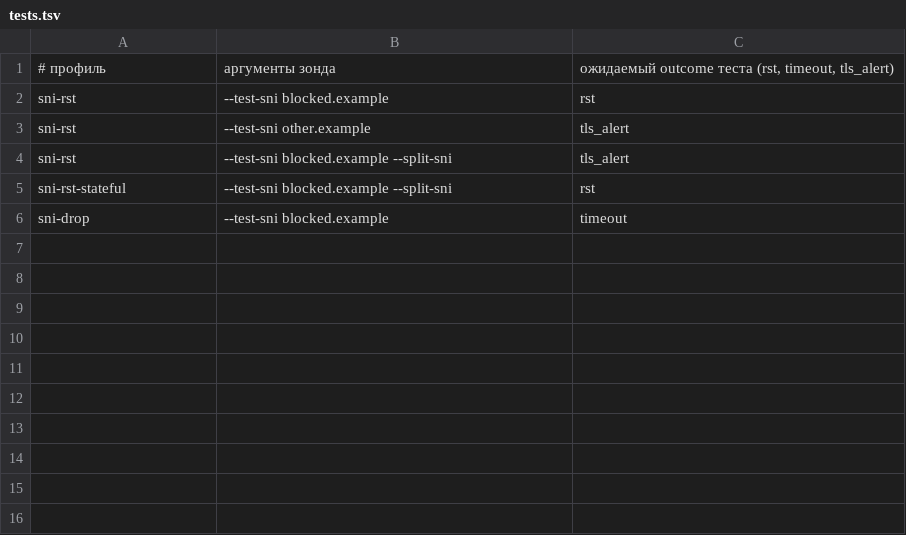
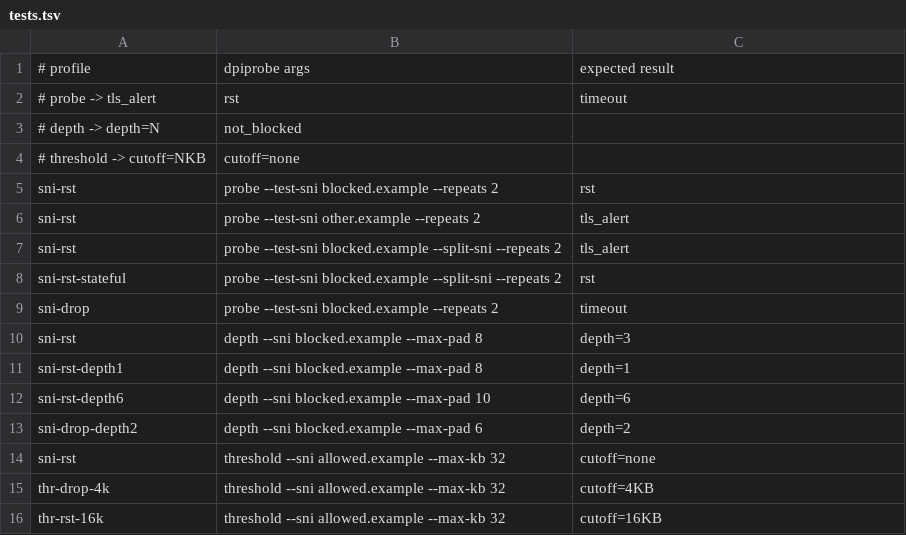
Before and after one commit to casablanque-code/dpiprobe, a TSV file: lab/tests.tsv, drawn as a sheet.

Commit message:
Add depth and threshold measurements, boxed English reports, dpi doctor
- probe: --pad N sends padding packets before the ClientHello
- depth: finds how many client packets the DPI inspects
- threshold: finds the upload byte cutoff using server-side ground truth
- server keeps counting bytes after the handshake reply
- split code into wire/server/probe/ui modules
- dpi wrapper: English output, boxes, doctor, depth/threshold commands
- lab: new profiles and test rows for depth and threshold

```diff
--- a/lab/tests.tsv
+++ b/lab/tests.tsv
@@ -1,6 +1,16 @@
-# профиль | аргументы зонда | ожидаемый outcome теста (rst, timeout, tls_alert)
-sni-rst           | --test-sni blocked.example              | rst
-sni-rst           | --test-sni other.example                | tls_alert
-sni-rst           | --test-sni blocked.example --split-sni  | tls_alert
-sni-rst-stateful  | --test-sni blocked.example --split-sni  | rst
-sni-drop          | --test-sni blocked.example              | timeout
+# profile | dpiprobe args | expected result
+#   probe     -> tls_alert | rst | timeout
+#   depth     -> depth=N | not_blocked
+#   threshold -> cutoff=NKB | cutoff=none
+sni-rst           | probe --test-sni blocked.example --repeats 2                | rst
+sni-rst           | probe --test-sni other.example --repeats 2                  | tls_alert
+sni-rst           | probe --test-sni blocked.example --split-sni --repeats 2    | tls_alert
+sni-rst-stateful  | probe --test-sni blocked.example --split-sni --repeats 2    | rst
+sni-drop          | probe --test-sni blocked.example --repeats 2                | timeout
+sni-rst           | depth --sni blocked.example --max-pad 8                     | depth=3
+sni-rst-depth1    | depth --sni blocked.example --max-pad 8                     | depth=1
+sni-rst-depth6    | depth --sni blocked.example --max-pad 10                    | depth=6
+sni-drop-depth2   | depth --sni blocked.example --max-pad 6                     | depth=2
+sni-rst           | threshold --sni allowed.example --max-kb 32                 | cutoff=none
+thr-drop-4k       | threshold --sni allowed.example --max-kb 32                 | cutoff=4KB
+thr-rst-16k       | threshold --sni allowed.example --max-kb 32                 | cutoff=16KB
```
Also changed, not shown: 14 other files.
